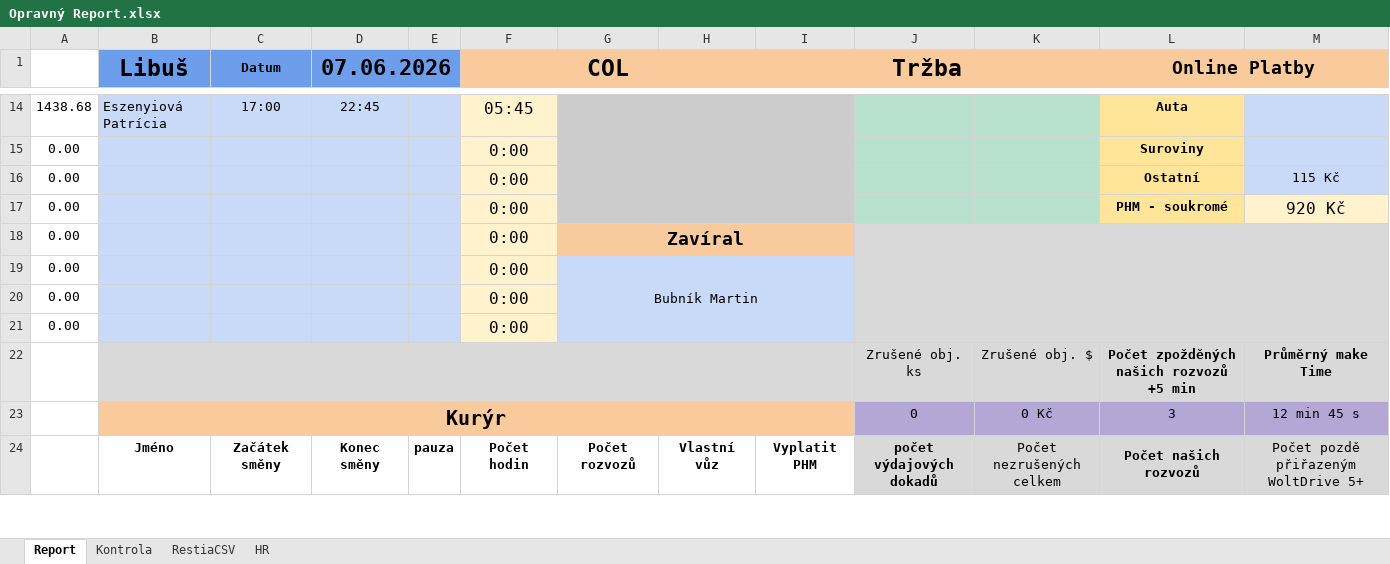
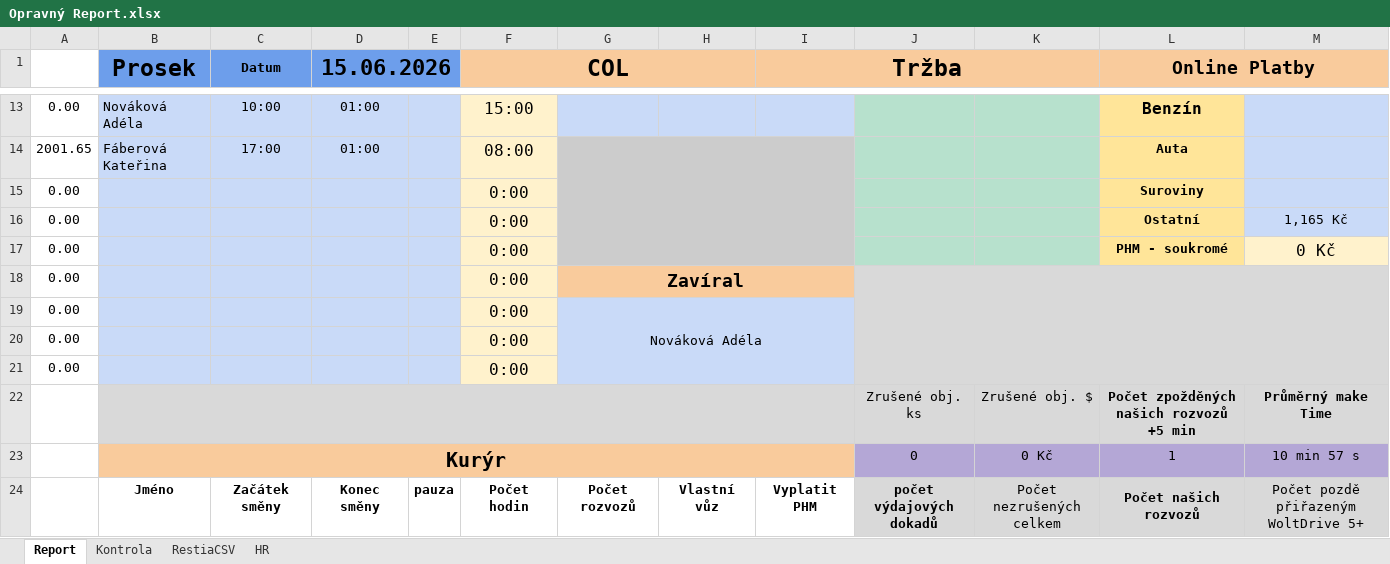
Before and after one commit to StandaSt/comeback-free, an Excel workbook: google_data/Opravný Report.xlsx, sheet Report, drawn as a sheet; only a part is shown, gaps mark what is left out; values as stored, in another font and other column widths than the file's, no borders; charts and pictures and conditional formats not drawn; removed rows and columns are numbered as before the commit, all else as after; the diff covers the shown part only; the diff names each change by its address in the sheet, - before the commit and + after, or states it on an @@ line.

```diff
--- a/google_data/Opravný Report.xlsx (sheet Report)
+++ b/google_data/Opravný Report.xlsx (sheet Report)
-B1: Libuš
+B1: Prosek
-D1: 07.06.2026
+D1: 15.06.2026
-row 14: 1438.68 | Eszenyiová Patrícia | 17:00 | 22:45 |  | 05:45 |  |  |  |  |  | Auta
+row 13: 0.00 | Nováková Adéla | 10:00 | 01:00 |  | 15:00 |  |  |  |  |  | Benzín
+row 14: 2001.65 | Fáberová Kateřina | 17:00 | 01:00 |  | 08:00 |  |  |  |  |  | Auta
-M16: 115 Kč
+M16: 1,165 Kč
-M17: 920 Kč
+M17: 0 Kč
-G19: Bubník Martin
+G19: Nováková Adéla
-L23 (Online Platby): 3
+L23 (Online Platby): 1
-M23: 12 min 45 s
+M23: 10 min 57 s
-J24:J25 merged
+J24:J25 merged
-K24:K25 merged
+K24:K25 merged
-L24:L25 merged
+L24:L25 merged
-M24:M25 merged
+M24:M25 merged
```
Also changed, not shown: 3 added rows, 4 removed rows, 18 edited cells and cell formats elsewhere in this sheet, sheet RestiaCSV, sheet HR, sheet Kontrola, formulas that keep their value, hidden cells, google_data/Pobočky/Chodov/Databaze Chodov 2026.xlsx, google_data/Pobočky/Libuš/Databaze Libuš 2026.xlsx, 50 other files.
